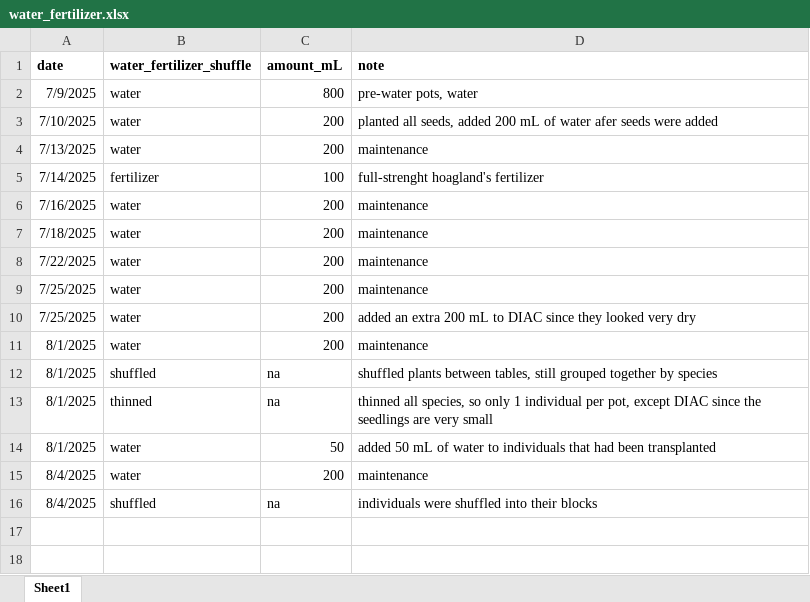
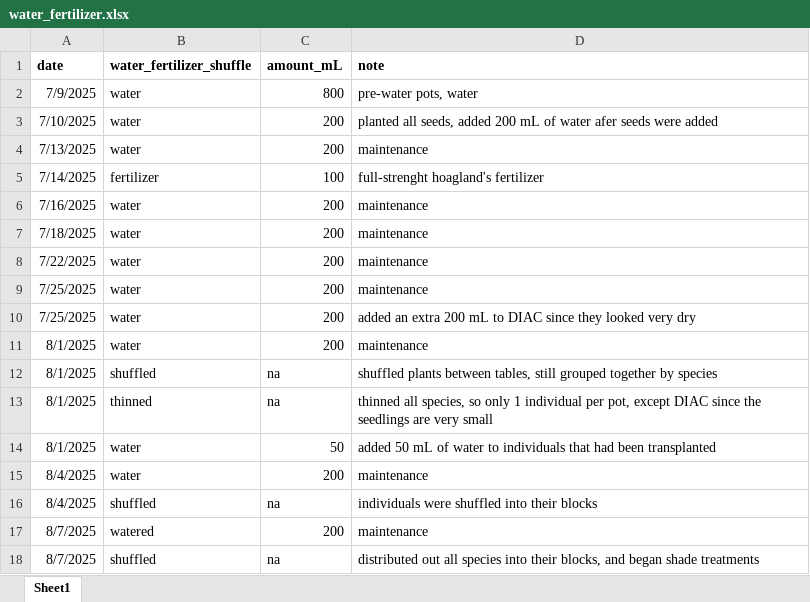
Before and after one commit to Monikell/2025_g34p, an Excel workbook: logs/water_fertilizer.xlsx, sheet Sheet1, drawn as a sheet; values as stored, in another font and other column widths than the file's, no borders; the diff names each change by its address in the sheet, - before the commit and + after, or states it on an @@ line.

Commit message:
shade treatment started

```diff
--- a/logs/water_fertilizer.xlsx (sheet Sheet1)
+++ b/logs/water_fertilizer.xlsx (sheet Sheet1)
+row 17: 8/7/2025 | watered | 200 | maintenance
+row 18: 8/7/2025 | shuffled | na | distributed out all species into their blocks, and began shade treatments
```
Also changed, not shown: 1 other file.
